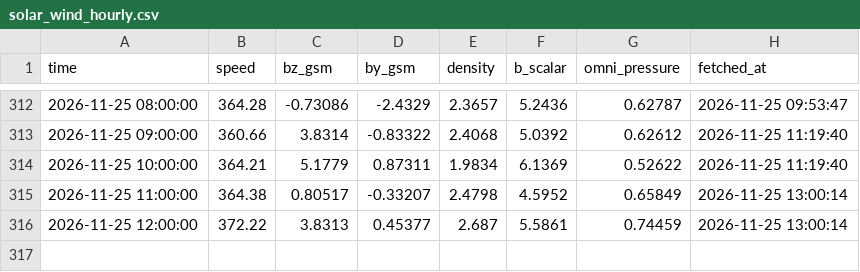
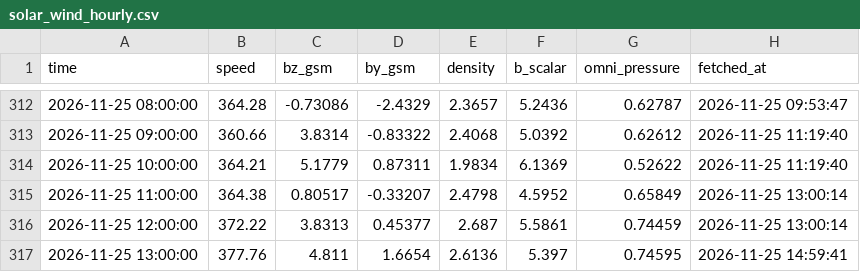
Before and after one commit to Syeda-Aliza-Ayaz/Tormenta, a CSV file: forecasts/solar_wind_hourly.csv, drawn as a sheet; only a part is shown, gaps mark what is left out; the diff names each change by its address in the sheet, - before the commit and + after, or states it on an @@ line.

```diff
--- a/forecasts/solar_wind_hourly.csv
+++ b/forecasts/solar_wind_hourly.csv
+row 317: 2026-11-25 13:00:00 | 377.76 | 4.811 | 1.6654 | 2.6136 | 5.397 | 0.74595 | 2026-11-25 14:59:41
```
Also changed, not shown: forecasts/nowcast_log.csv.
